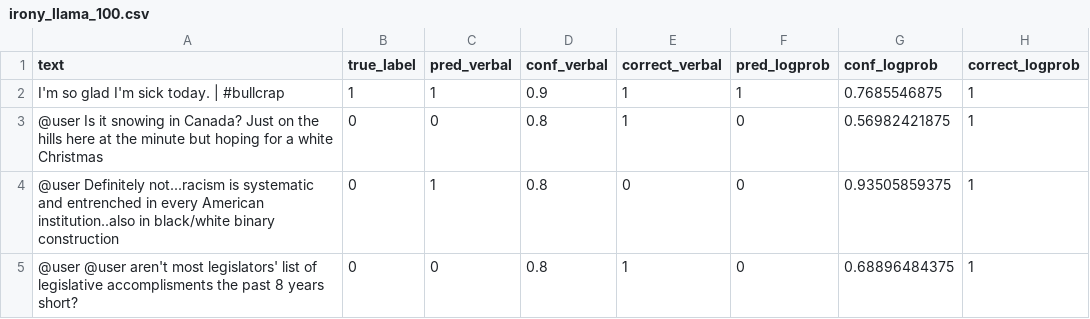
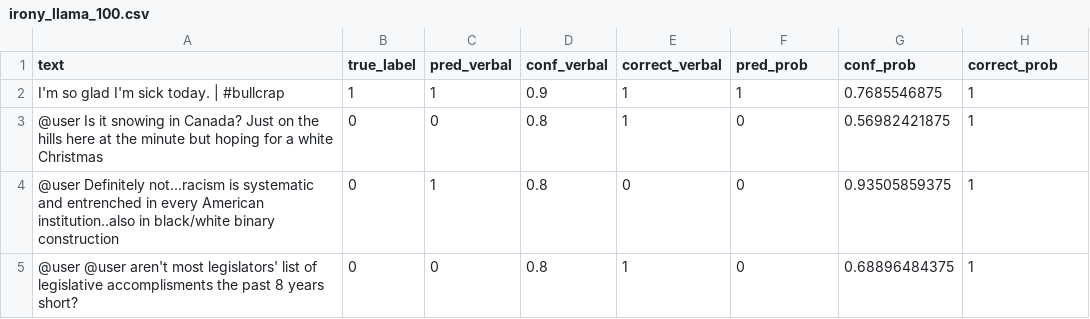
Before and after one commit to anderaa/llm-confidence, a CSV file: data/irony_llama_100.csv, drawn as a sheet; only a part is shown.

Commit message:
updates and prob sonnet notebook

```diff
--- a/data/irony_llama_100.csv
+++ b/data/irony_llama_100.csv
@@ -1,2 +1,2 @@
-text,true_label,pred_verbal,conf_verbal,correct_verbal,pred_logprob,conf_logprob,correct_logprob
+text,true_label,pred_verbal,conf_verbal,correct_verbal,pred_prob,conf_prob,correct_prob
 I'm so glad I'm sick today. | #bullcrap,1,1,0.9,1,1,0.7685546875,1
```
Also changed, not shown: 12 other files.
